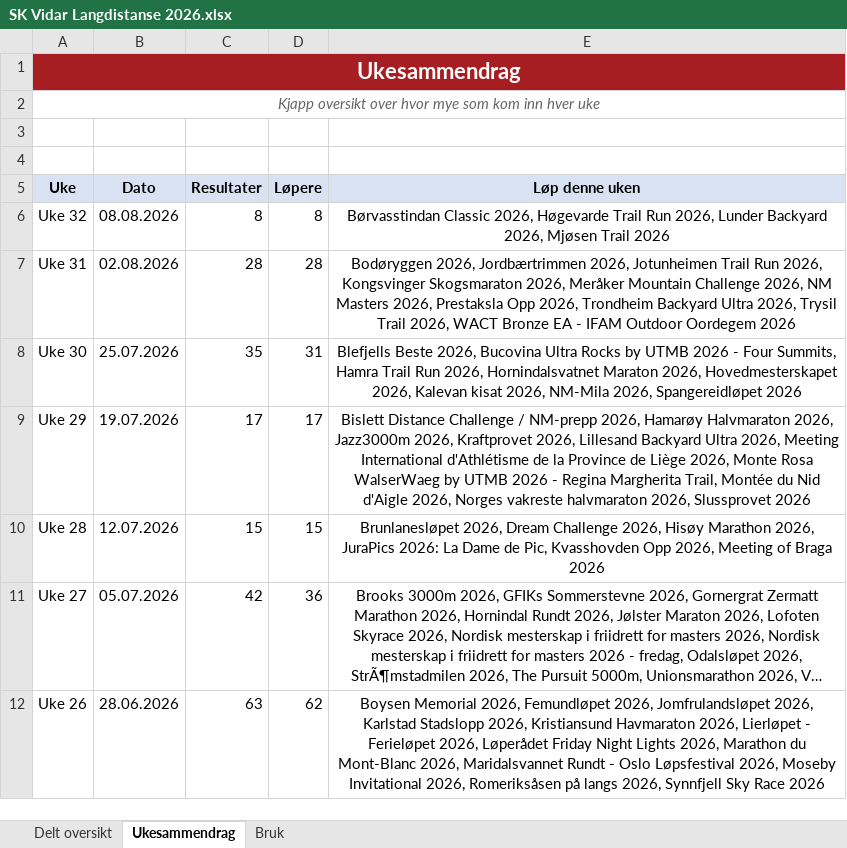
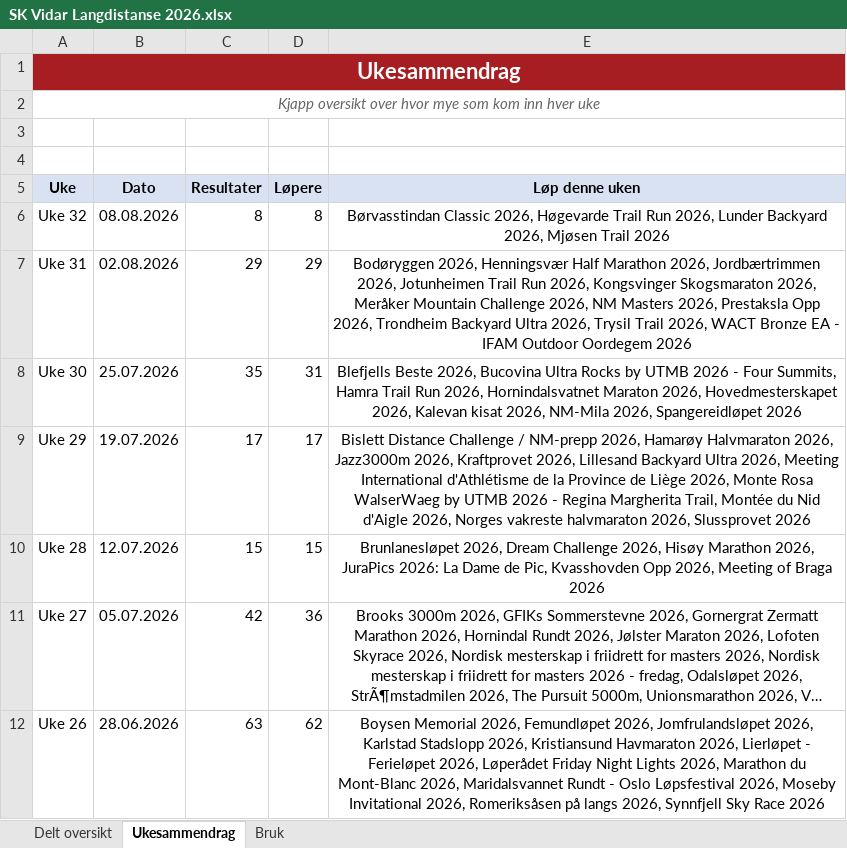
Before and after one commit to gustavByte/sk-vidar-2026-resultater, an Excel workbook: data/delt_oversikt/SK Vidar Langdistanse 2026.xlsx, sheet Ukesammendrag, drawn as a sheet; only a part is shown; long unchanged cells end in …; values as stored, in another font and other column widths than the file's, no borders; table styles not drawn; the diff names each change by its address in the sheet, - before the commit and + after, or states it on an @@ line.

Commit message:
Update Håvard Berge results

```diff
--- a/data/delt_oversikt/SK Vidar Langdistanse 2026.xlsx (sheet Ukesammendrag)
+++ b/data/delt_oversikt/SK Vidar Langdistanse 2026.xlsx (sheet Ukesammendrag)
-C7 (Resultater): 28
+C7 (Resultater): 29
-D7 (Løpere): 28
+D7 (Løpere): 29
-E7 (Løp denne uken): Bodøryggen 2026, Jordbærtrimmen 2026,…
+E7 (Løp denne uken): Bodøryggen 2026, Henningsvær Half Marathon 2026, Jordbærtrimmen 2026,…
```
Also changed, not shown: sheet Delt oversikt, 3 other files.
